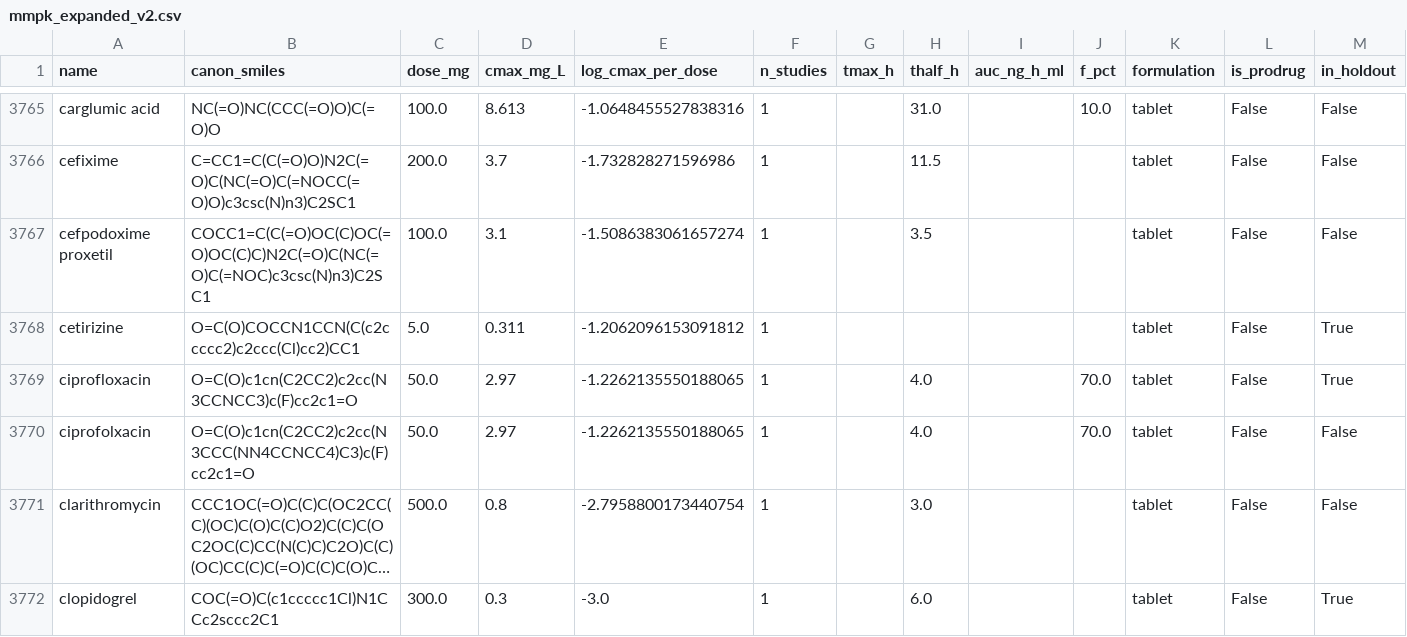
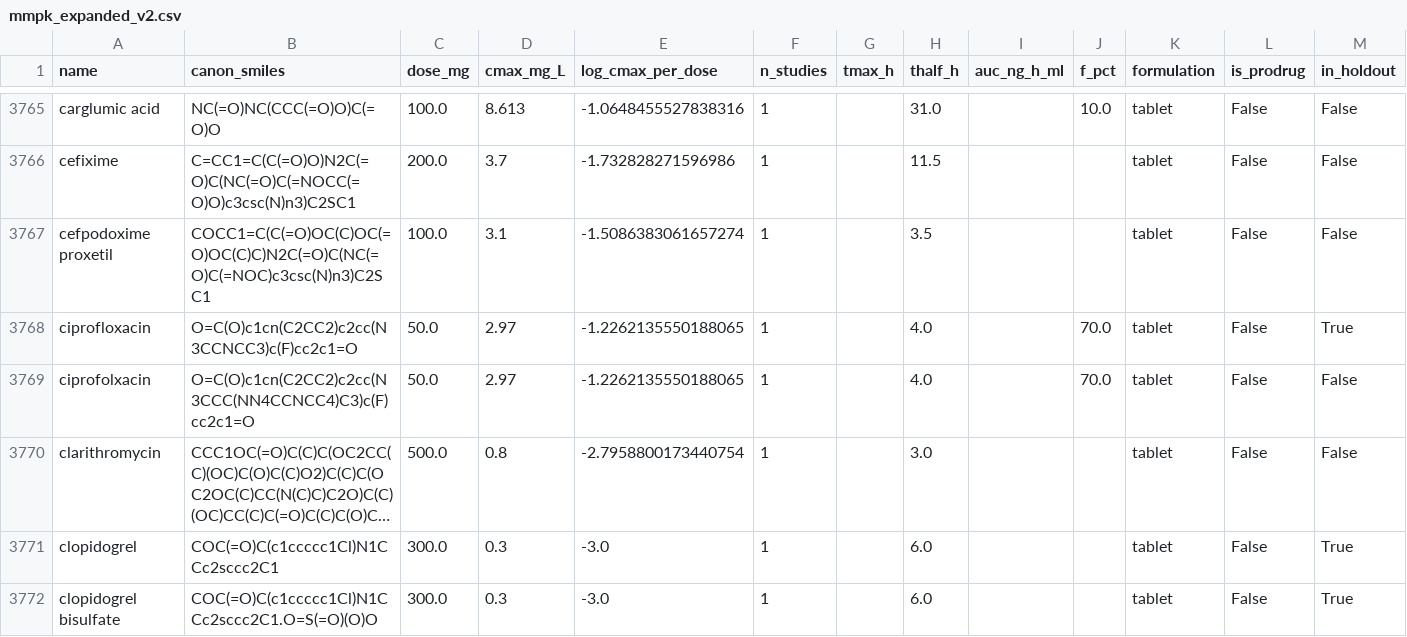
Before and after one commit to jam-sudo/Sisyphus, a CSV file: data/training/mmpk_expanded_v2.csv, drawn as a sheet; only a part is shown, gaps mark what is left out; the shorter side is filled out with more unchanged rows; long unchanged cells end in …; the diff names each change by its address in the sheet, - before the commit and + after, or states it on an @@ line.

Commit message:
Replace steady-state development proxies with observed single-dose arms

```diff
--- a/data/training/mmpk_expanded_v2.csv
+++ b/data/training/mmpk_expanded_v2.csv
-row 3768: cetirizine | O=C(O)COCCN1CCN(C(c2ccccc2)c2ccc(Cl)cc2)CC1 | 5.0 | 0.311 | -1.2062096153091812 | 1 |  |  |  |  | tablet | False | True
```
Also changed, not shown: data/training/mmpk_expanded_full.csv, 12 other files.
